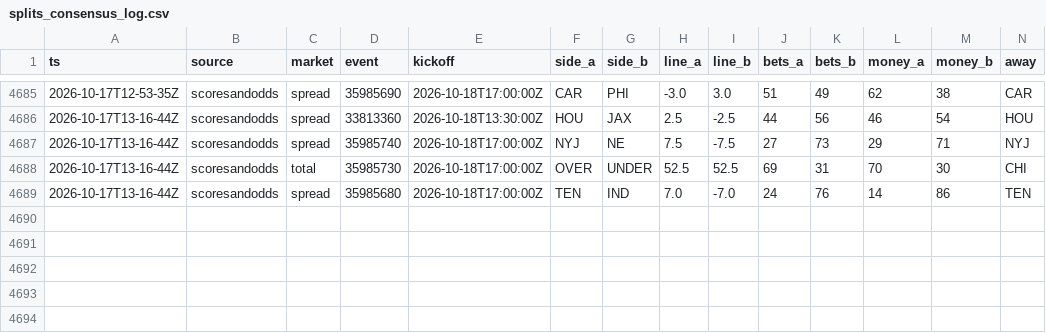
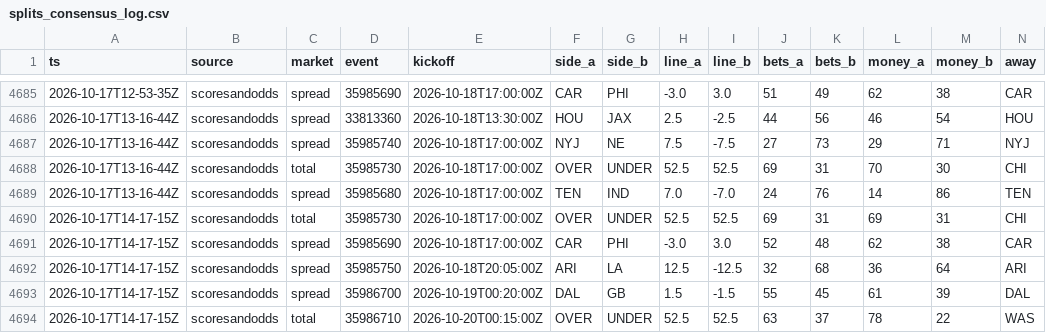
Before and after one commit to MattFos18/nfl-model, a CSV file: data/lines/splits_consensus_log.csv, drawn as a sheet; only a part is shown, gaps mark what is left out; rows hold the shown columns only; the diff names each change by its address in the sheet, - before the commit and + after, or states it on an @@ line.

```diff
--- a/data/lines/splits_consensus_log.csv
+++ b/data/lines/splits_consensus_log.csv
+row 4690: 2026-10-17T14-17-15Z | scoresandodds | total | 35985730 | 2026-10-18T17:00:00Z | OVER | UNDER | 52.5 | 52.5 | 69 | 31 | 69 | 31 | CHI
+row 4691: 2026-10-17T14-17-15Z | scoresandodds | spread | 35985690 | 2026-10-18T17:00:00Z | CAR | PHI | -3.0 | 3.0 | 52 | 48 | 62 | 38 | CAR
+row 4692: 2026-10-17T14-17-15Z | scoresandodds | spread | 35985750 | 2026-10-18T20:05:00Z | ARI | LA | 12.5 | -12.5 | 32 | 68 | 36 | 64 | ARI
+row 4693: 2026-10-17T14-17-15Z | scoresandodds | spread | 35986700 | 2026-10-19T00:20:00Z | DAL | GB | 1.5 | -1.5 | 55 | 45 | 61 | 39 | DAL
+row 4694: 2026-10-17T14-17-15Z | scoresandodds | total | 35986710 | 2026-10-20T00:15:00Z | OVER | UNDER | 52.5 | 52.5 | 63 | 37 | 78 | 22 | WAS
```
Also changed, not shown: data/lines/splits_latest.csv, data/lines/watch_log.csv, 19 other files.
